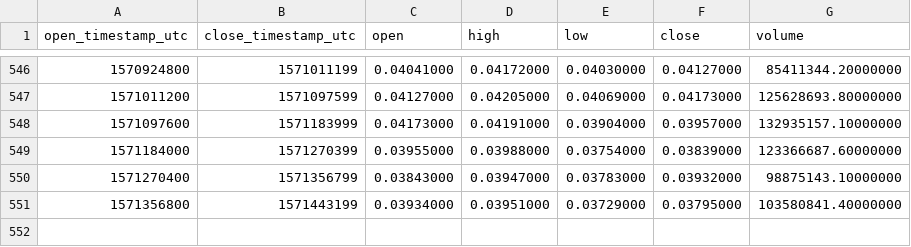
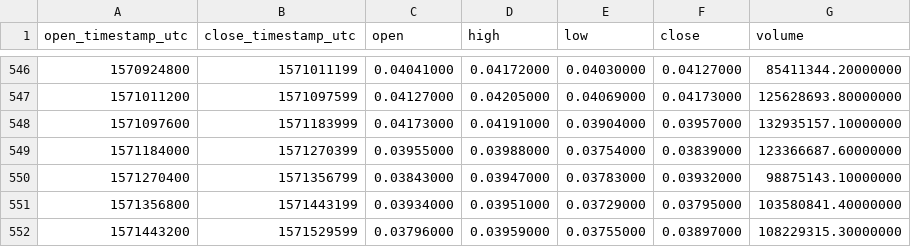
Before and after one commit to cryptobigbro/binance-ADAUSDT, a CSV file: binance-ADAUSDT-1d.csv, drawn as a sheet; only a part is shown, gaps mark what is left out.

Commit message:
Update OHLCV data.

```diff
--- a/binance-ADAUSDT-1d.csv
+++ b/binance-ADAUSDT-1d.csv
@@ -551 +551,2 @@ open_timestamp_utc,close_timestamp_utc,open,high,low,close,volume
 1571356800,1571443199,0.03934000,0.03951000,0.03729000,0.03795000,103580841.40000000
+1571443200,1571529599,0.03796000,0.03959000,0.03755000,0.03897000,108229315.30000000
```
Also changed, not shown: 1 other file.
